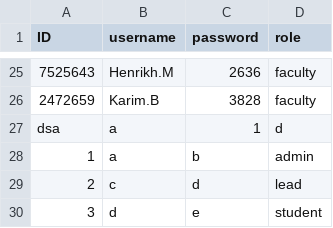
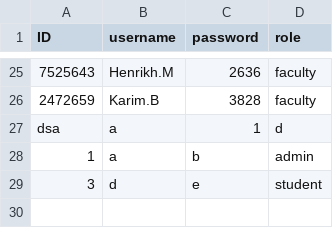
Before and after one commit to Peerapat6610545464/final_project, a CSV file: login.csv, drawn as a sheet; only a part is shown, gaps mark what is left out; the diff names each change by its address in the sheet, - before the commit and + after, or states it on an @@ line.

```diff
--- a/login.csv
+++ b/login.csv
-row 29: 2 | c | d | lead
```
Also changed, not shown: 1 other file.
